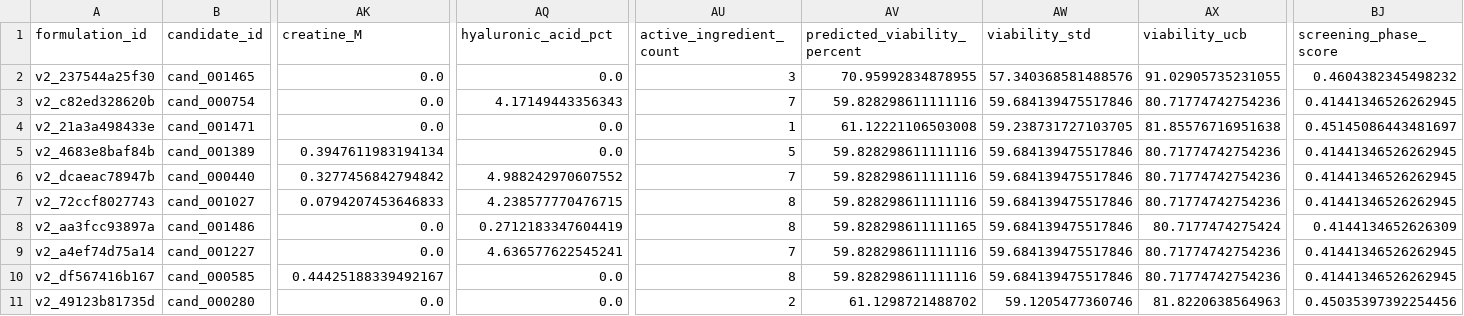
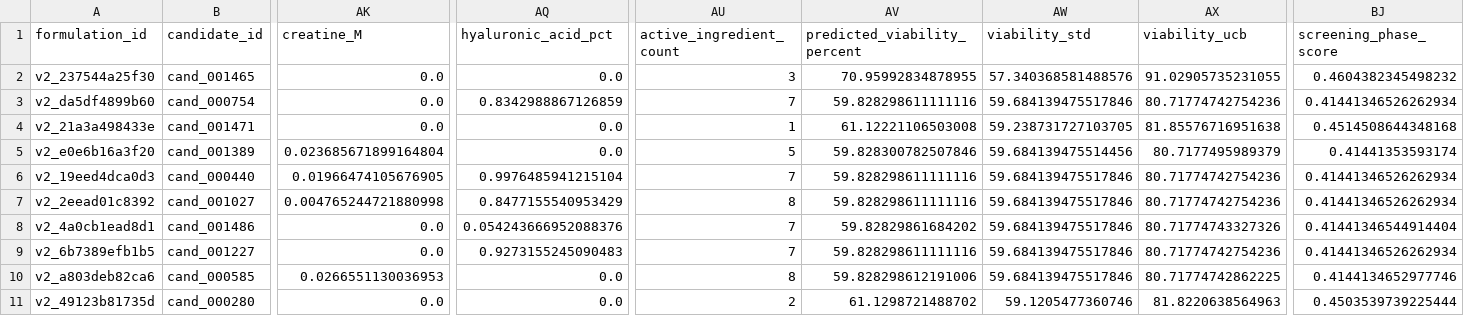
Before and after one commit to baitmeister/ML-for-CryoMN, a CSV file: results/multi_objective_v2/next_round/next_round_candidates.csv, drawn as a sheet; only a part is shown, gaps mark what is left out; the diff covers the shown part only; the diff names each change by its address in the sheet, - before the commit and + after, or states it on an @@ line.

```diff
--- a/results/multi_objective_v2/next_round/next_round_candidates.csv
+++ b/results/multi_objective_v2/next_round/next_round_candidates.csv
-A3 (formulation_id): v2_c82ed328620b
+A3 (formulation_id): v2_da5df4899b60
-AQ3 (hyaluronic_acid_pct): 4.17149443356343
+AQ3 (hyaluronic_acid_pct): 0.8342988867126859
-BJ3 (screening_phase_score): 0.41441346526262945
+BJ3 (screening_phase_score): 0.41441346526262934
-BJ4 (screening_phase_score): 0.45145086443481697
+BJ4 (screening_phase_score): 0.4514508644348168
-A5 (formulation_id): v2_4683e8baf84b
+A5 (formulation_id): v2_e0e6b16a3f20
-AK5 (creatine_M): 0.3947611983194134
+AK5 (creatine_M): 0.023685671899164804
-AV5 (predicted_viability_percent): 59.828298611111116
+AV5 (predicted_viability_percent): 59.828300782507846
-AW5 (viability_std): 59.684139475517846
+AW5 (viability_std): 59.684139475514456
-AX5 (viability_ucb): 80.71774742754236
+AX5 (viability_ucb): 80.7177495989379
-BJ5 (screening_phase_score): 0.41441346526262945
+BJ5 (screening_phase_score): 0.41441353593174
-A6 (formulation_id): v2_dcaeac78947b
+A6 (formulation_id): v2_19eed4dca0d3
-AK6 (creatine_M): 0.3277456842794842
+AK6 (creatine_M): 0.01966474105676905
-AQ6 (hyaluronic_acid_pct): 4.988242970607552
+AQ6 (hyaluronic_acid_pct): 0.9976485941215104
-BJ6:BJ7 (screening_phase_score): 0.41441346526262945
+BJ6:BJ7 (screening_phase_score): 0.41441346526262934
-A7 (formulation_id): v2_72ccf8027743
+A7 (formulation_id): v2_2eead01c8392
-AK7 (creatine_M): 0.0794207453646833
+AK7 (creatine_M): 0.004765244721880998
-AQ7 (hyaluronic_acid_pct): 4.238577770476715
+AQ7 (hyaluronic_acid_pct): 0.8477155540953429
-A8 (formulation_id): v2_aa3fcc93897a
+A8 (formulation_id): v2_4a0cb1ead8d1
-AQ8 (hyaluronic_acid_pct): 0.2712183347604419
+AQ8 (hyaluronic_acid_pct): 0.054243666952088376
-AU8 (active_ingredient_count): 8
+AU8 (active_ingredient_count): 7
-AV8 (predicted_viability_percent): 59.828298611111165
+AV8 (predicted_viability_percent): 59.82829861684202
-AX8 (viability_ucb): 80.7177474275424
+AX8 (viability_ucb): 80.71774743327326
-BJ8 (screening_phase_score): 0.4144134652626309
+BJ8 (screening_phase_score): 0.41441346544914404
-A9 (formulation_id): v2_a4ef74d75a14
+A9 (formulation_id): v2_6b7389efb1b5
-AQ9 (hyaluronic_acid_pct): 4.636577622545241
+AQ9 (hyaluronic_acid_pct): 0.9273155245090483
-BJ9 (screening_phase_score): 0.41441346526262945
+BJ9 (screening_phase_score): 0.41441346526262934
-A10 (formulation_id): v2_df567416b167
+A10 (formulation_id): v2_a803deb82ca6
-AK10 (creatine_M): 0.44425188339492167
+AK10 (creatine_M): 0.0266551130036953
-AV10 (predicted_viability_percent): 59.828298611111116
+AV10 (predicted_viability_percent): 59.828298612191006
-AX10 (viability_ucb): 80.71774742754236
+AX10 (viability_ucb): 80.71774742862225
-BJ10 (screening_phase_score): 0.41441346526262945
+BJ10 (screening_phase_score): 0.4144134652977746
-BJ11 (screening_phase_score): 0.45035397392254456
+BJ11 (screening_phase_score): 0.4503539739225444
```
Also changed, not shown: 10 edited cells elsewhere in this file, results/multi_objective_v2/total_candidate_pool.csv, 11 other files.
